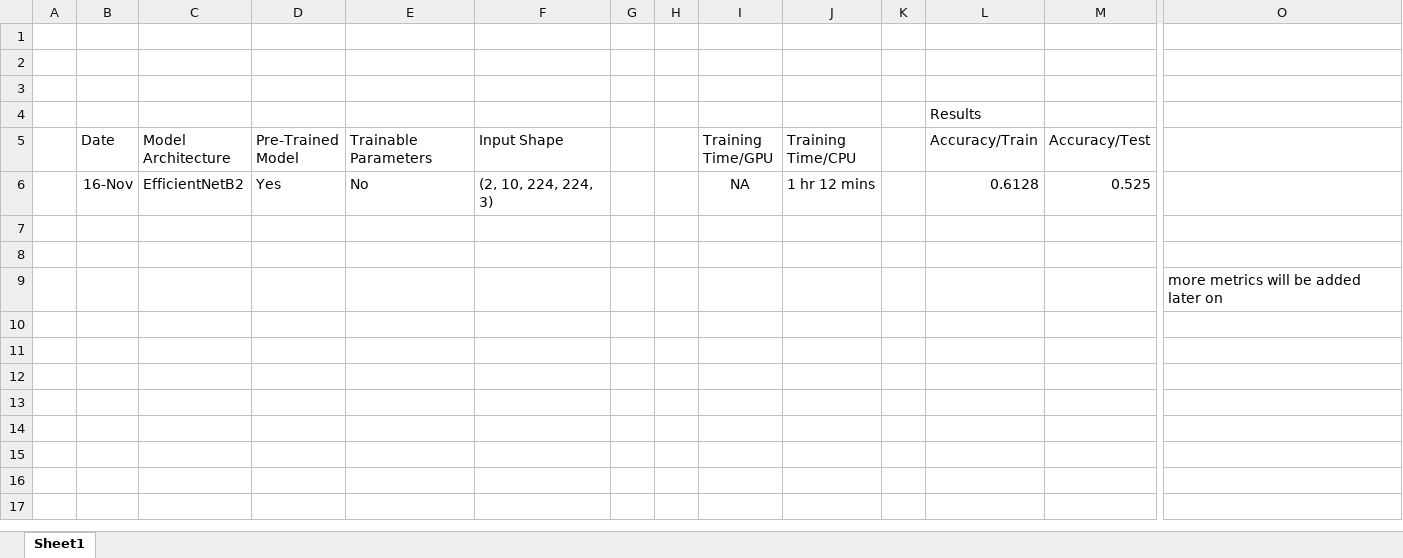
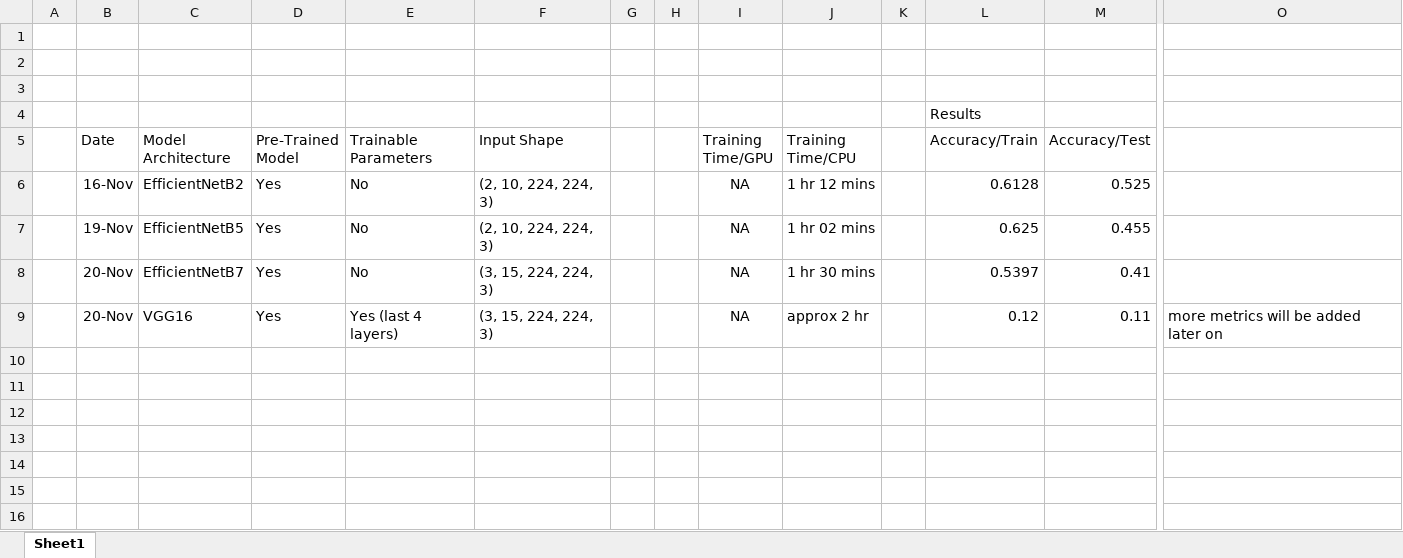
Before and after one commit to umairrkhn/ShotSense, an Excel workbook: Documentation/Shot Classification Results/Shot Classification Models.xlsx, sheet Sheet1, drawn as a sheet; only a part is shown, gaps mark what is left out; the shorter side is filled out with more unchanged rows; values as stored, in another font and other column widths than the file's, no borders; removed rows and columns are numbered as before the commit, all else as after; rows hold the shown columns only; the diff names each change by its address in the sheet, - before the commit and + after, or states it on an @@ line.

Commit message:
Update Shot Classification Models.xlsx

```diff
--- a/Documentation/Shot Classification Results/Shot Classification Models.xlsx (sheet Sheet1)
+++ b/Documentation/Shot Classification Results/Shot Classification Models.xlsx (sheet Sheet1)
-row 7: (empty)
+row 7:  | 19-Nov | EfficientNetB5 | Yes | No | (2, 10, 224, 224, 3) |  |  | NA | 1 hr 02 mins |  | 0.625 | 0.455
-row 8: (empty)
+row 8:  | 20-Nov | EfficientNetB7 | Yes | No | (3, 15, 224, 224, 3) |  |  | NA | 1 hr 30 mins |  | 0.5397 | 0.41
-row 9:  |  |  |  |  |  |  |  |  |  |  |  |  | more metrics will be added later on
+row 9:  | 20-Nov | VGG16 | Yes | Yes (last 4 layers) | (3, 15, 224, 224, 3) |  |  | NA | approx 2 hr |  | 0.12 | 0.11 | more metrics will be added later on
```
